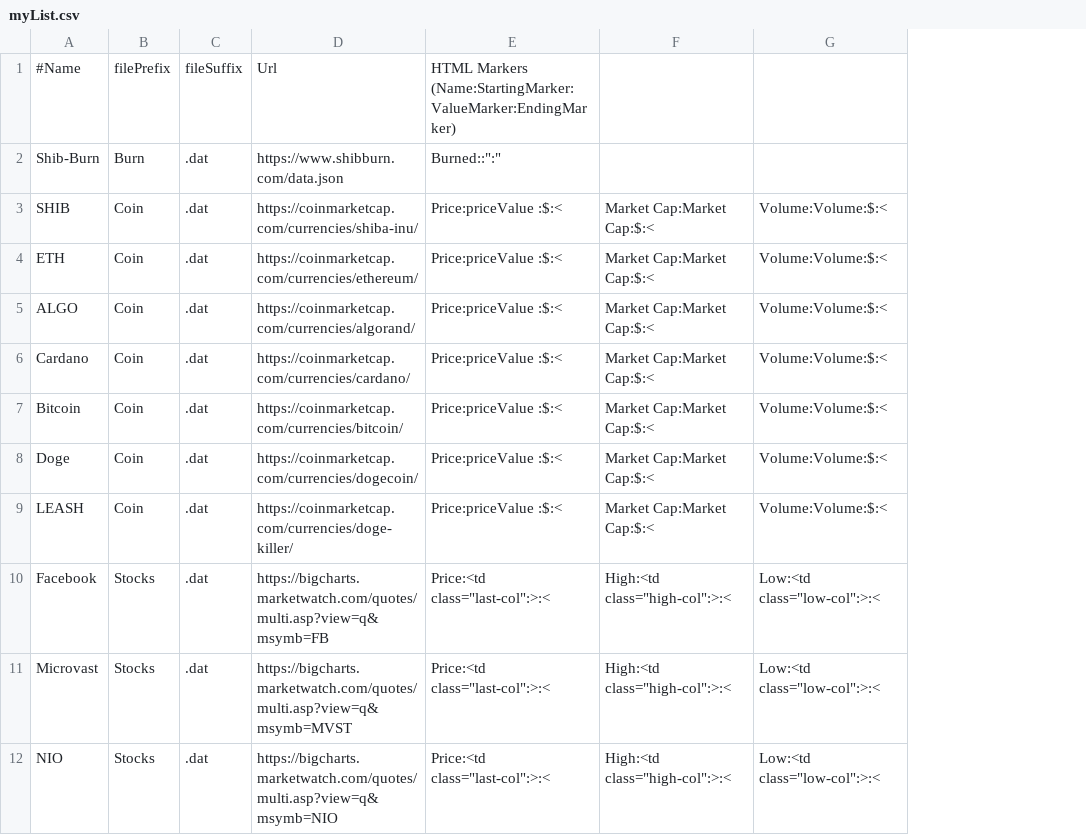
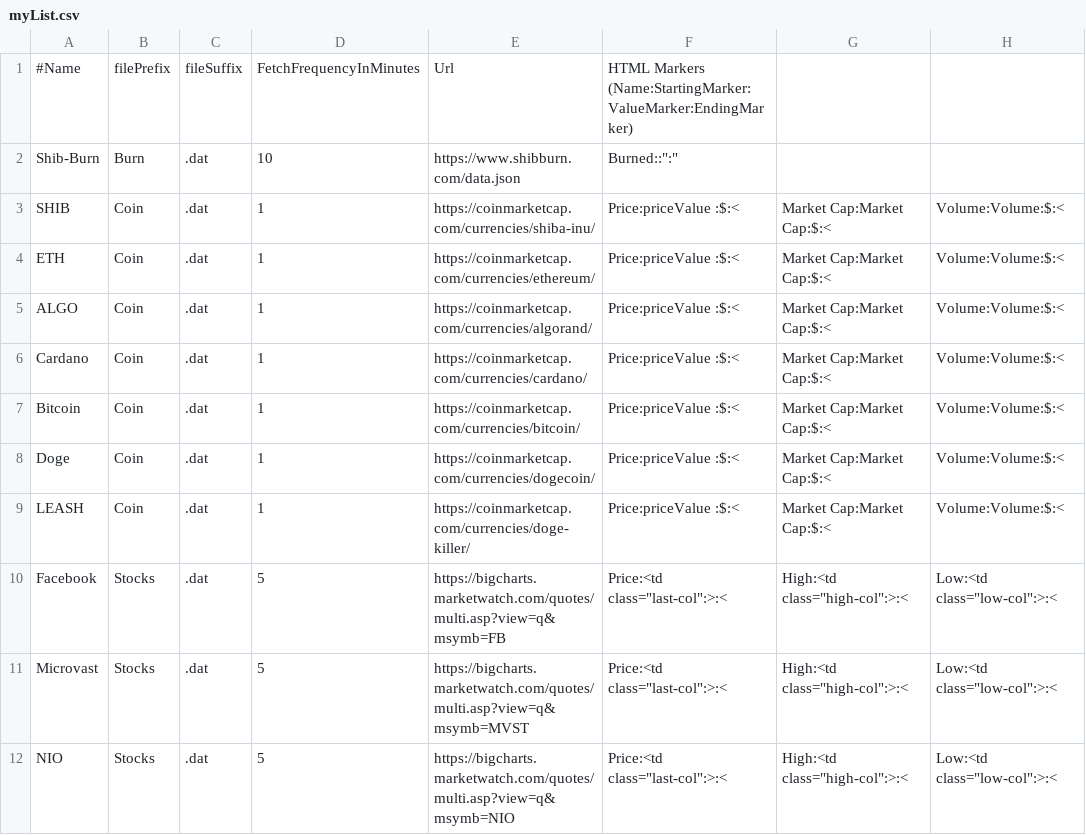
Before and after one commit to darkcrash21/ML, a CSV file: stockRetriever/myList.csv, drawn as a sheet; only a part is shown; the diff names each change by its address in the sheet, - before the commit and + after, or states it on an @@ line.

```diff
--- a/stockRetriever/myList.csv
+++ b/stockRetriever/myList.csv
+column D, rows 1-12: FetchFrequencyInMinutes | 10 | 1 | 1 | 1 | 1 | 1 | 1 | 1 | 5 | 5 | 5
```
Also changed, not shown: 1 other file.
